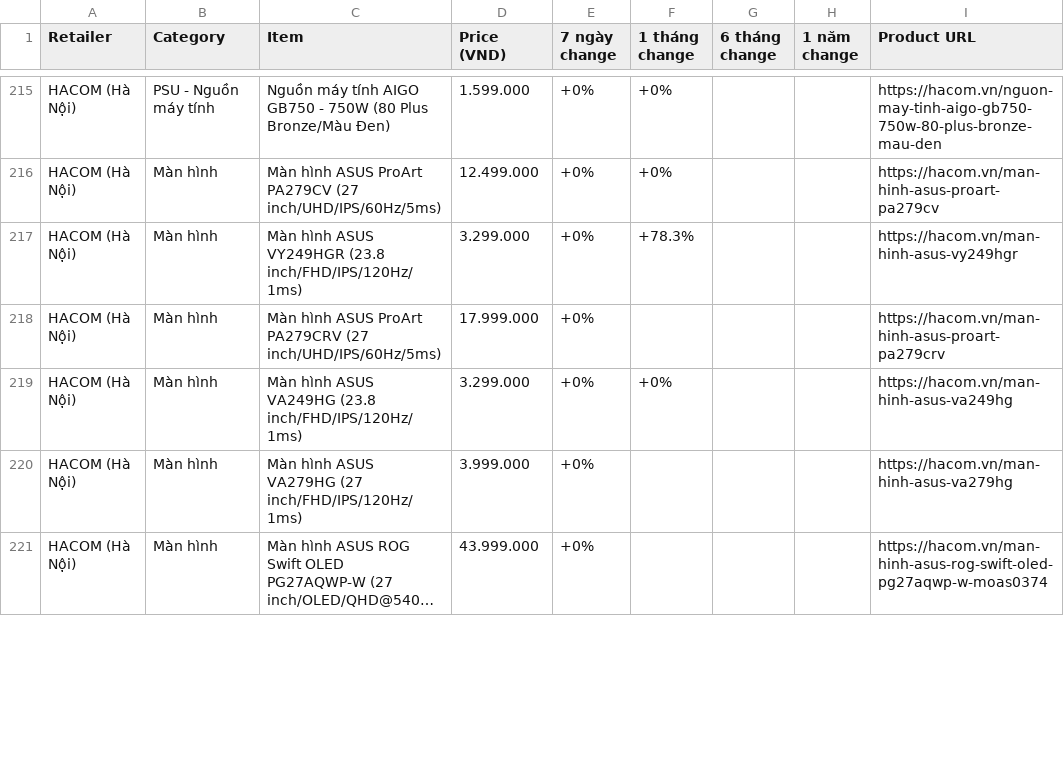
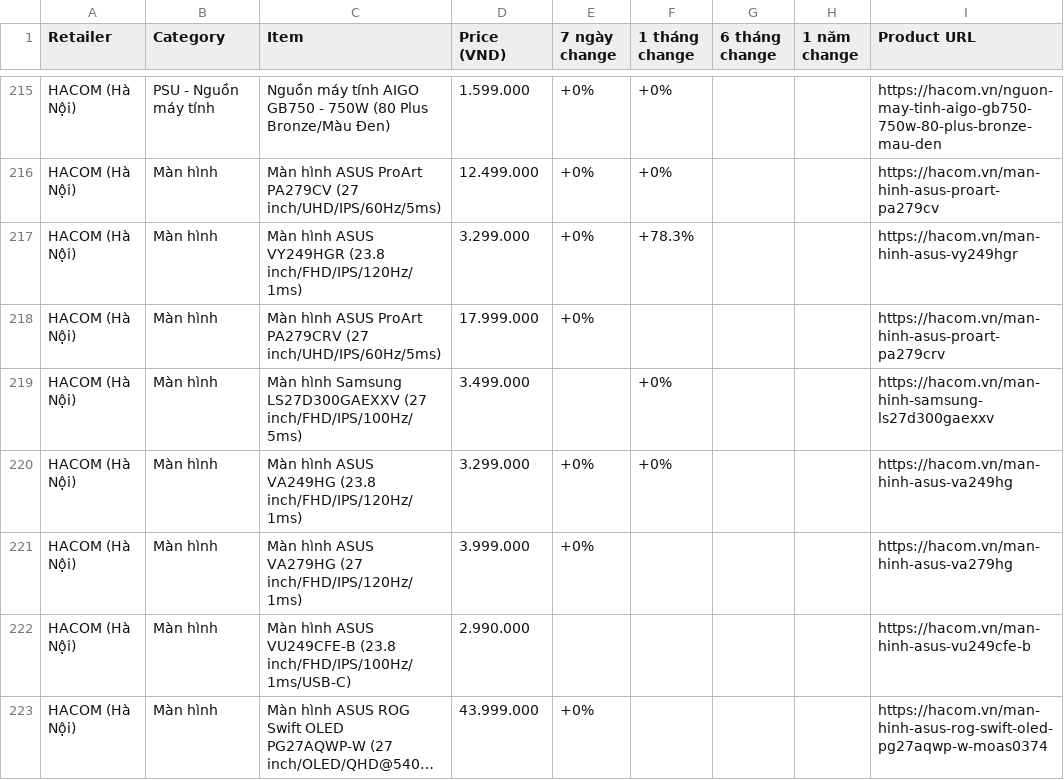
Before and after one commit to tuongphanbase/tech-price-mailer, a CSV file: docs/price_history_latest.csv, drawn as a sheet; only a part is shown, gaps mark what is left out; long unchanged cells end in …; the diff covers the shown part only; the diff names each change by its address in the sheet, - before the commit and + after, or states it on an @@ line.

```diff
--- a/docs/price_history_latest.csv
+++ b/docs/price_history_latest.csv
+row 219: HACOM (Hà Nội) | Màn hình | Màn hình Samsung LS27D300GAEXXV (27 inch/FHD/IPS/100Hz/5ms) | 3.499.000 |  | +0% |  |  | https://hacom.vn/man-hinh-samsung-ls27d300gaexxv
+row 222: HACOM (Hà Nội) | Màn hình | Màn hình ASUS VU249CFE-B (23.8 inch/FHD/IPS/100Hz/1ms/USB-C) | 2.990.000 |  |  |  |  | https://hacom.vn/man-hinh-asus-vu249cfe-b
```
Also changed, not shown: 3 added rows, 5 removed rows and 8 edited cells elsewhere in this file, 7 other files.
